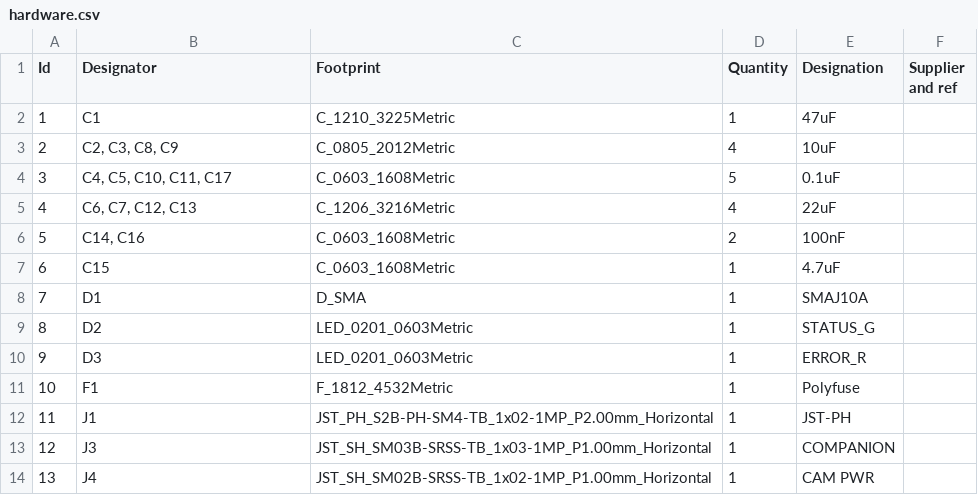
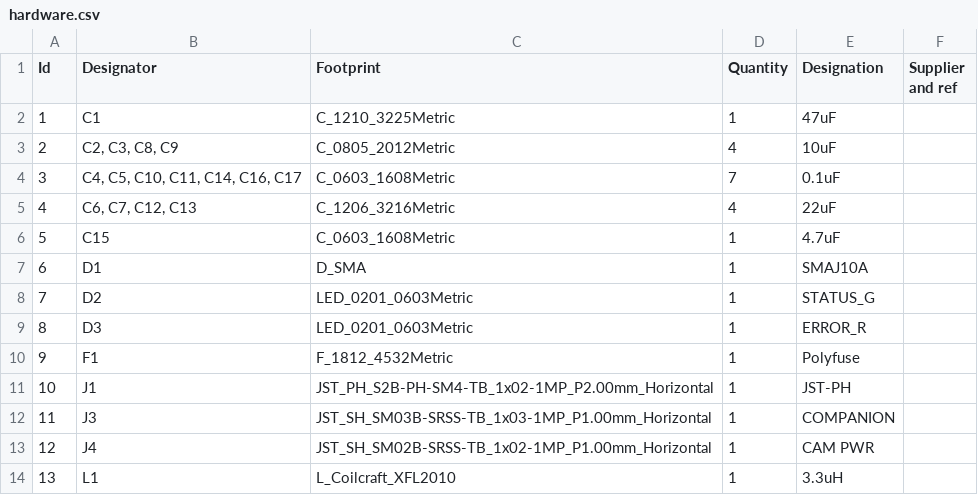
Before and after one commit to Evans-Kwashie/UAV-PHMC, a CSV file: hardware/bom/hardware.csv, drawn as a sheet; only a part is shown; the shorter side is filled out with more unchanged rows; removed rows and columns are numbered as before the commit, all else as after; the diff names each change by its address in the sheet, - before the commit and + after, or states it on an @@ line.

Commit message:
fix(bom): unify C14/C16 value to 0.1uF and merge BOM line

```diff
--- a/hardware/bom/hardware.csv
+++ b/hardware/bom/hardware.csv
-B4 (Designator): C4, C5, C10, C11, C17
+B4 (Designator): C4, C5, C10, C11, C14, C16, C17
-D4 (Quantity): 5
+D4 (Quantity): 7
-row 6: 5 | C14, C16 | C_0603_1608Metric | 2 | 100nF
@@ column A (Id) renumbered from row 6 down @@
```
Also changed, not shown: 3 other files.
